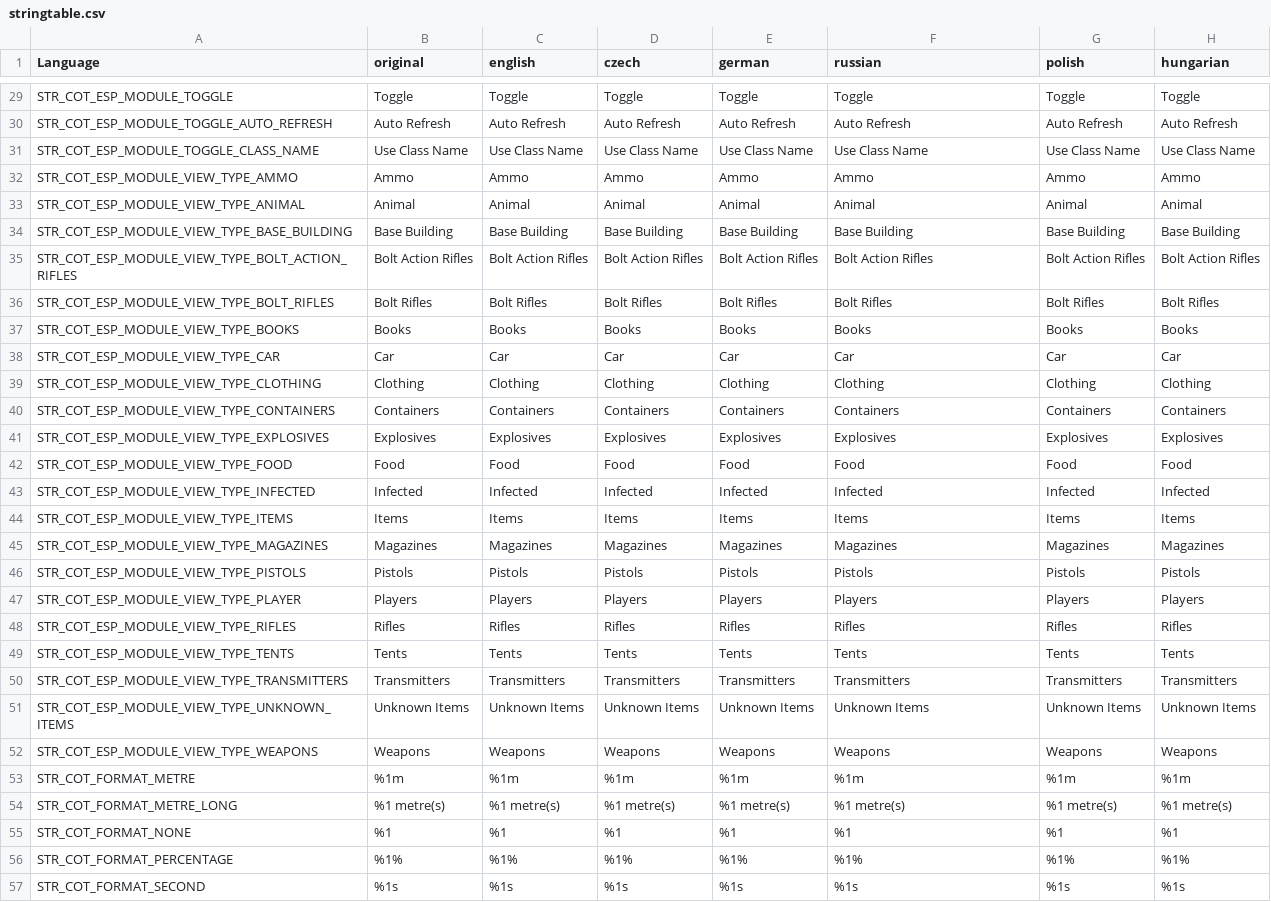
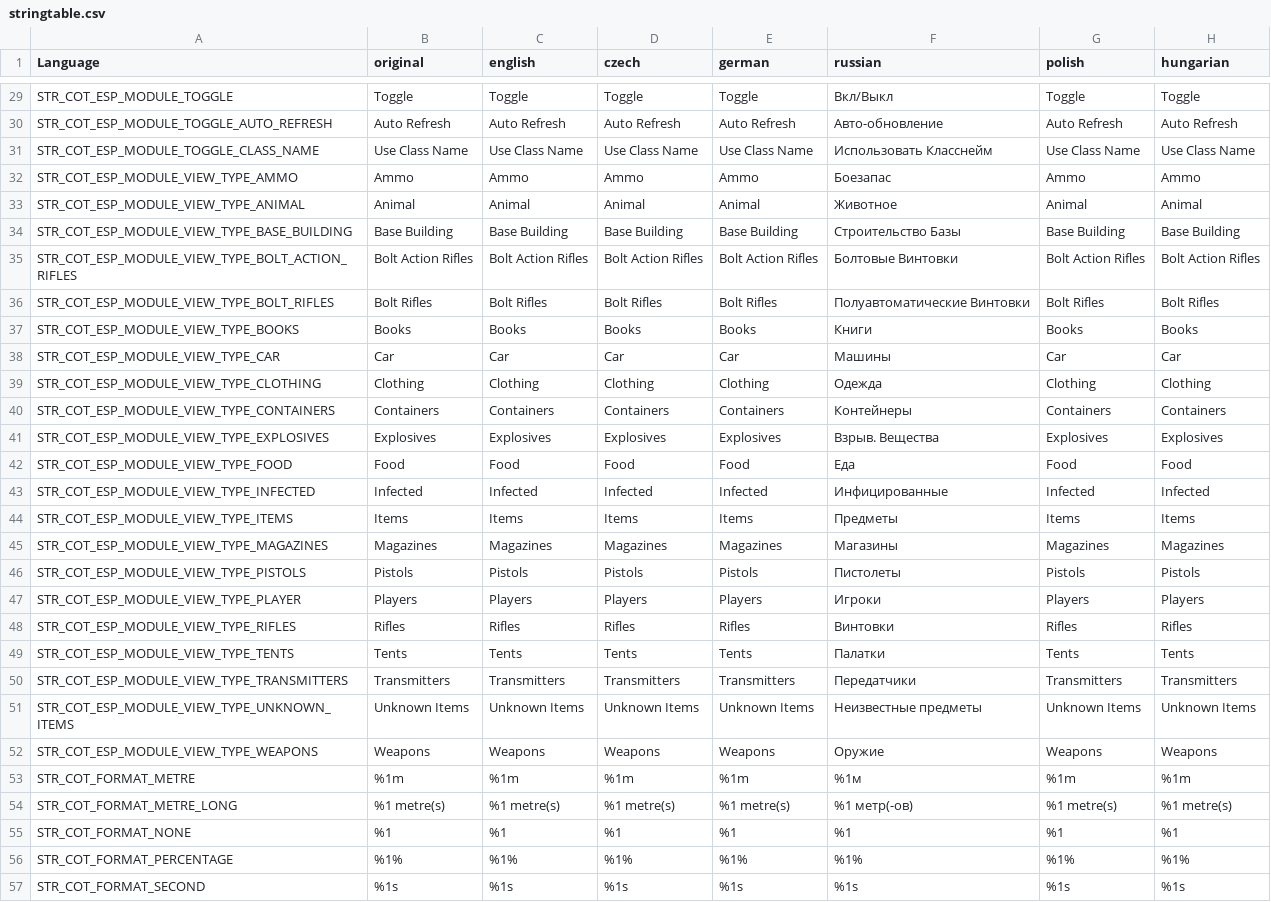
Before and after one commit to Jacob-Mango/DayZ-CommunityOnlineTools, a CSV file: JM/COT/languagecore/stringtable.csv, drawn as a sheet; only a part is shown, gaps mark what is left out; the diff covers the shown part only; the diff names each change by its address in the sheet, - before the commit and + after, or states it on an @@ line.

Commit message:
Russian translation (#109)
* Russian translation

* Deleted extra spaces on 131

And I can't see which line I missed in 65

* Translated missed 67 and 68 lines

```diff
--- a/JM/COT/languagecore/stringtable.csv
+++ b/JM/COT/languagecore/stringtable.csv
-F29 (russian): Toggle
+F29 (russian): Вкл/Выкл
-F30 (russian): Auto Refresh
+F30 (russian): Авто-обновление
-F31 (russian): Use Class Name
+F31 (russian): Использовать Класснейм
-F32 (russian): Ammo
+F32 (russian): Боезапас
-F33 (russian): Animal
+F33 (russian): Животное
-F34 (russian): Base Building
+F34 (russian): Строительство Базы
-F35 (russian): Bolt Action Rifles
+F35 (russian): Болтовые Винтовки
-F36 (russian): Bolt Rifles
+F36 (russian): Полуавтоматические Винтовки
-F37 (russian): Books
+F37 (russian): Книги
-F38 (russian): Car
+F38 (russian): Машины
-F39 (russian): Clothing
+F39 (russian): Одежда
-F40 (russian): Containers
+F40 (russian): Контейнеры
-F41 (russian): Explosives
+F41 (russian): Взрыв. Вещества
-F42 (russian): Food
+F42 (russian): Еда
-F43 (russian): Infected
+F43 (russian): Инфицированные
-F44 (russian): Items
+F44 (russian): Предметы
-F45 (russian): Magazines
+F45 (russian): Магазины
-F46 (russian): Pistols
+F46 (russian): Пистолеты
-F47 (russian): Players
+F47 (russian): Игроки
-F48 (russian): Rifles
+F48 (russian): Винтовки
-F49 (russian): Tents
+F49 (russian): Палатки
-F50 (russian): Transmitters
+F50 (russian): Передатчики
-F51 (russian): Unknown Items
+F51 (russian): Неизвестные предметы
-F52 (russian): Weapons
+F52 (russian): Оружие
-F53 (russian): %1m
+F53 (russian): %1м
-F54 (russian): %1 metre(s)
+F54 (russian): %1 метр(-ов)
```
Also changed, not shown: 145 edited cells elsewhere in this file.
